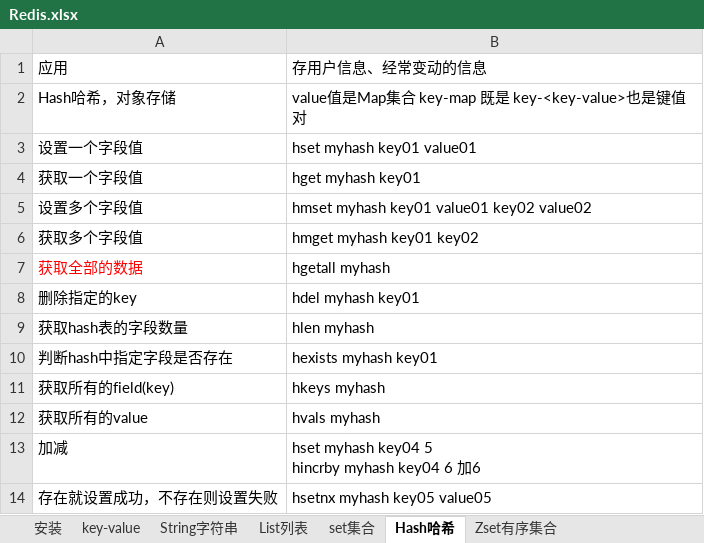
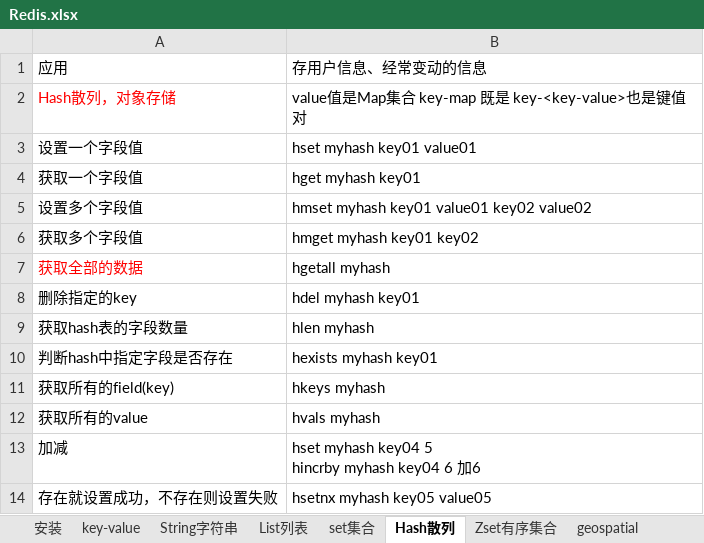
Before and after one commit to sunsetFog/record, an Excel workbook: java/Linux/Redis.xlsx, sheet Hash散列, drawn as a sheet; values as stored, in another font and other column widths than the file's, no borders; the diff names each change by its address in the sheet, - before the commit and + after, or states it on an @@ line.

```diff
--- a/java/Linux/Redis.xlsx (sheet Hash散列)
+++ b/java/Linux/Redis.xlsx (sheet Hash散列)
-sheet tab: Hash哈希
+sheet tab: Hash散列
-A2: Hash哈希，对象存储
+A2: Hash散列，对象存储
-A2 text colour: black
+A2 text colour: #FF0000
```
Also changed, not shown: sheet geospatial, other sheet tabs, java/mysql.xlsx, 7 other files.
